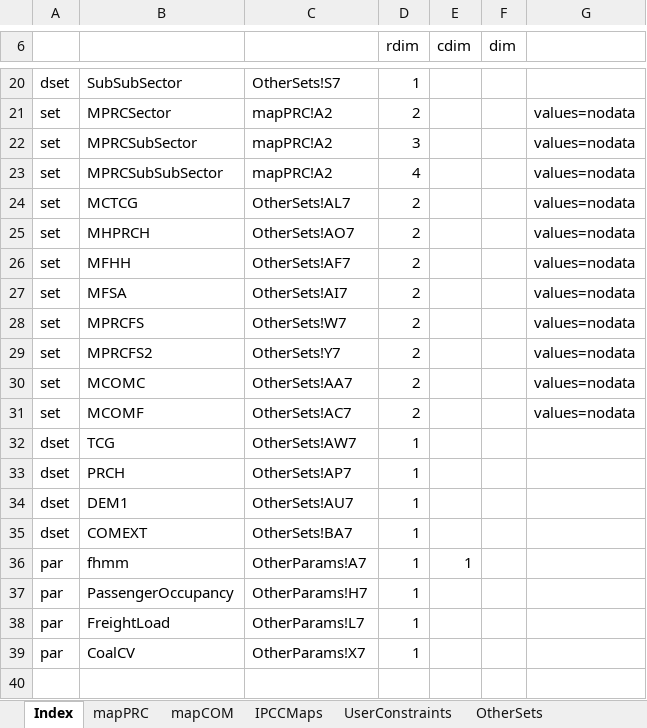
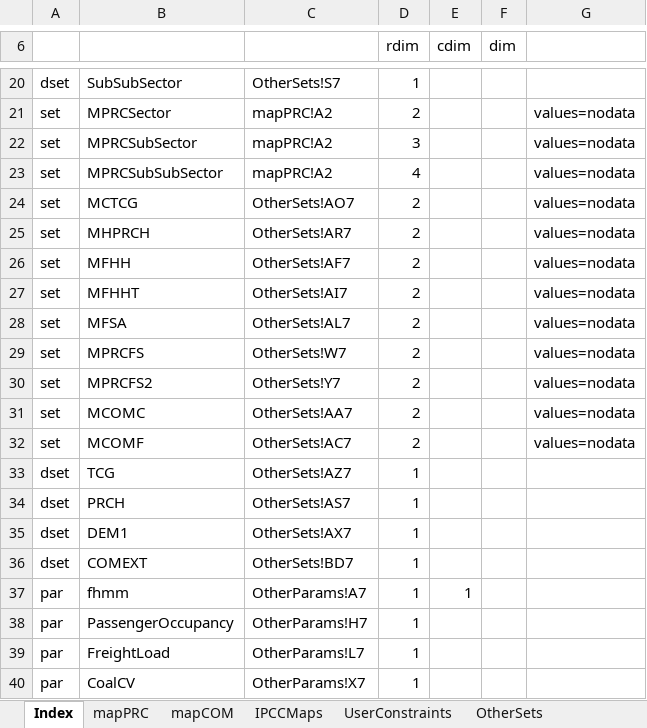
Before and after one commit to alisonERC/GHATIMGE, an Excel workbook: SetsAndMaps/SetsAndMaps.xlsm, sheet Index, drawn as a sheet; only a part is shown, gaps mark what is left out; values as stored, in another font and other column widths than the file's, no borders; addresses are those after the commit; the diff names each change by its address in the sheet, - before the commit and + after, or states it on an @@ line.

```diff
--- a/SetsAndMaps/SetsAndMaps.xlsm (sheet Index)
+++ b/SetsAndMaps/SetsAndMaps.xlsm (sheet Index)
-C24: OtherSets!AL7
+C24: OtherSets!AO7
-C25: OtherSets!AO7
+C25: OtherSets!AR7
+row 27: set | MFHHT | OtherSets!AI7 | 2 |  |  | values=nodata
-C28: OtherSets!AI7
+C28: OtherSets!AL7
-C33: OtherSets!AW7
+C33: OtherSets!AZ7
-C34: OtherSets!AP7
+C34: OtherSets!AS7
-C35: OtherSets!AU7
+C35: OtherSets!AX7
-C36: OtherSets!BA7
+C36: OtherSets!BD7
```
Also changed, not shown: sheet OtherSets, sheet mapCOM, sheet Check and Update_PRC, sheet mapPRC, formulas that keep their value, CGE/1model.xlsx, 10 other files.
